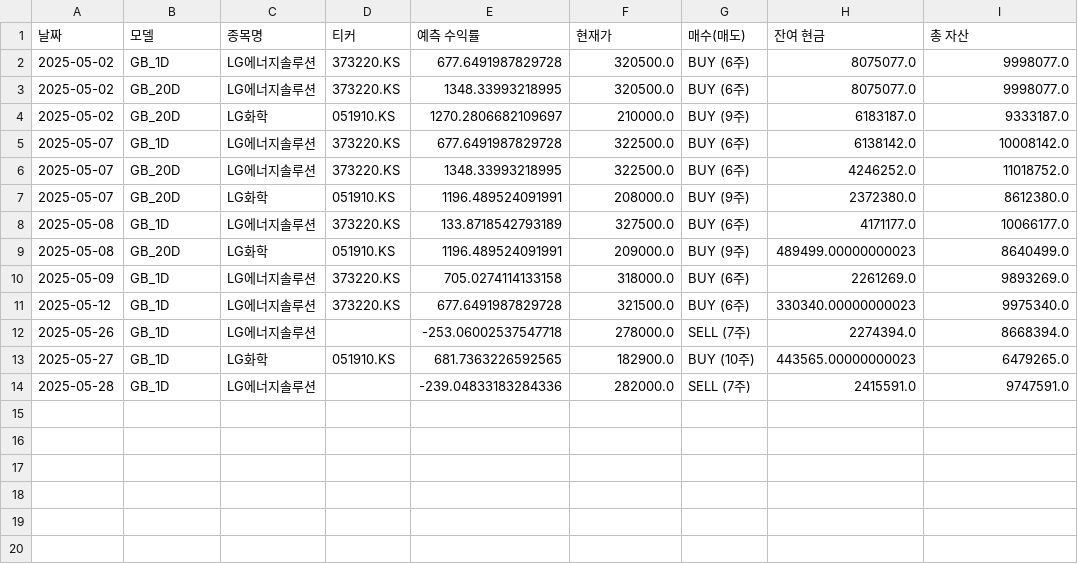
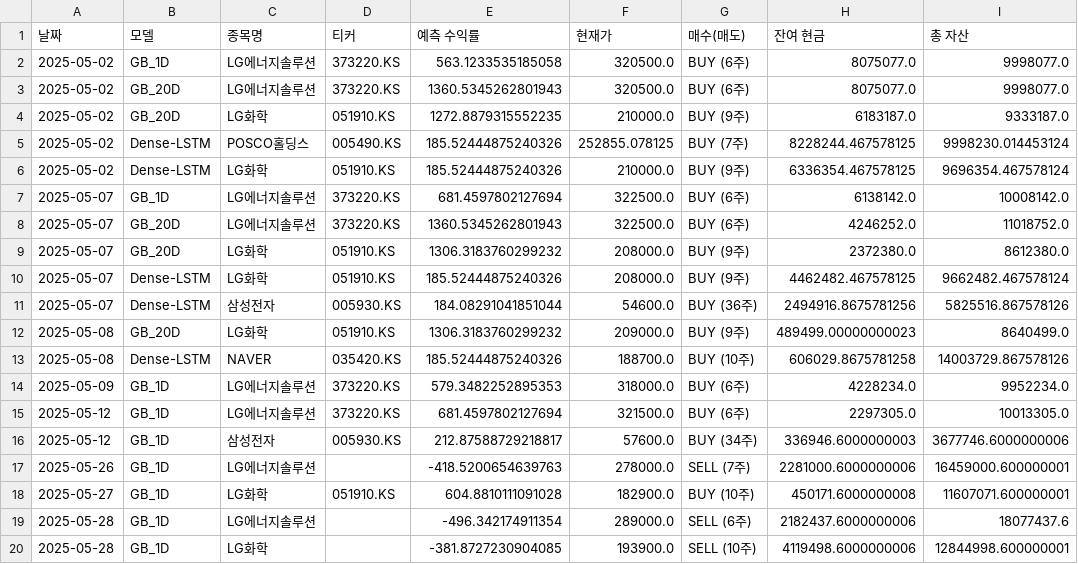
Before and after one commit to chesin1/-stock-ai-kr, a CSV file: data/kr_simulation_result_simple.csv, drawn as a sheet.

```diff
--- a/data/kr_simulation_result_simple.csv
+++ b/data/kr_simulation_result_simple.csv
@@ -1,14 +1,20 @@
 날짜,모델,종목명,티커,예측 수익률,현재가,매수(매도),잔여 현금,총 자산
-2025-05-02,GB_1D,LG에너지솔루션,373220.KS,677.6491987829728,320500.0,BUY (6주),8075077.0,9998077.0
-2025-05-02,GB_20D,LG에너지솔루션,373220.KS,1348.33993218995,320500.0,BUY (6주),8075077.0,9998077.0
-2025-05-02,GB_20D,LG화학,051910.KS,1270.2806682109697,210000.0,BUY (9주),6183187.0,9333187.0
-2025-05-07,GB_1D,LG에너지솔루션,373220.KS,677.6491987829728,322500.0,BUY (6주),6138142.0,10008142.0
-2025-05-07,GB_20D,LG에너지솔루션,373220.KS,1348.33993218995,322500.0,BUY (6주),4246252.0,11018752.0
-2025-05-07,GB_20D,LG화학,051910.KS,1196.489524091991,208000.0,BUY (9주),2372380.0,8612380.0
-2025-05-08,GB_1D,LG에너지솔루션,373220.KS,133.8718542793189,327500.0,BUY (6주),4171177.0,10066177.0
-2025-05-08,GB_20D,LG화학,051910.KS,1196.489524091991,209000.0,BUY (9주),489499.00000000023,8640499.0
-2025-05-09,GB_1D,LG에너지솔루션,373220.KS,705.0274114133158,318000.0,BUY (6주),2261269.0,9893269.0
-2025-05-12,GB_1D,LG에너지솔루션,373220.KS,677.6491987829728,321500.0,BUY (6주),330340.00000000023,9975340.0
-2025-05-26,GB_1D,LG에너지솔루션,,-253.06002537547718,278000.0,SELL (7주),2274394.0,8668394.0
-2025-05-27,GB_1D,LG화학,051910.KS,681.7363226592565,182900.0,BUY (10주),443565.00000000023,6479265.0
-2025-05-28,GB_1D,LG에너지솔루션,,-239.04833183284336,282000.0,SELL (7주),2415591.0,9747591.0
+2025-05-02,GB_1D,LG에너지솔루션,373220.KS,563.1233535185058,320500.0,BUY (6주),8075077.0,9998077.0
+2025-05-02,GB_20D,LG에너지솔루션,373220.KS,1360.5345262801943,320500.0,BUY (6주),8075077.0,9998077.0
+2025-05-02,GB_20D,LG화학,051910.KS,1272.8879315552235,210000.0,BUY (9주),6183187.0,9333187.0
+2025-05-02,Dense-LSTM,POSCO홀딩스,005490.KS,185.52444875240326,252855.078125,BUY (7주),8228244.467578125,9998230.014453124
+2025-05-02,Dense-LSTM,LG화학,051910.KS,185.52444875240326,210000.0,BUY (9주),6336354.467578125,9696354.467578124
+2025-05-07,GB_1D,LG에너지솔루션,373220.KS,681.4597802127694,322500.0,BUY (6주),6138142.0,10008142.0
+2025-05-07,GB_20D,LG에너지솔루션,373220.KS,1360.5345262801943,322500.0,BUY (6주),4246252.0,11018752.0
+2025-05-07,GB_20D,LG화학,051910.KS,1306.3183760299232,208000.0,BUY (9주),2372380.0,8612380.0
+2025-05-07,Dense-LSTM,LG화학,051910.KS,185.52444875240326,208000.0,BUY (9주),4462482.467578125,9662482.467578124
+2025-05-07,Dense-LSTM,삼성전자,005930.KS,184.08291041851044,54600.0,BUY (36주),2494916.8675781256,5825516.867578126
+2025-05-08,GB_20D,LG화학,051910.KS,1306.3183760299232,209000.0,BUY (9주),489499.00000000023,8640499.0
+2025-05-08,Dense-LSTM,NAVER,035420.KS,185.52444875240326,188700.0,BUY (10주),606029.8675781258,14003729.867578126
+2025-05-09,GB_1D,LG에너지솔루션,373220.KS,579.3482252895353,318000.0,BUY (6주),4228234.0,9952234.0
+2025-05-12,GB_1D,LG에너지솔루션,373220.KS,681.4597802127694,321500.0,BUY (6주),2297305.0,10013305.0
+2025-05-12,GB_1D,삼성전자,005930.KS,212.87588729218817,57600.0,BUY (34주),336946.6000000003,3677746.6000000006
+2025-05-26,GB_1D,LG에너지솔루션,,-418.5200654639763,278000.0,SELL (7주),2281000.6000000006,16459000.600000001
+2025-05-27,GB_1D,LG화학,051910.KS,604.8810111091028,182900.0,BUY (10주),450171.6000000008,11607071.600000001
+2025-05-28,GB_1D,LG에너지솔루션,,-496.342174911354,289000.0,SELL (6주),2182437.6000000006,18077437.6
+2025-05-28,GB_1D,LG화학,,-381.8727230904085,193900.0,SELL (10주),4119498.6000000006,12844998.600000001
```
Also changed, not shown: data/kr_predicted_with_scores.csv, 10 other files.
